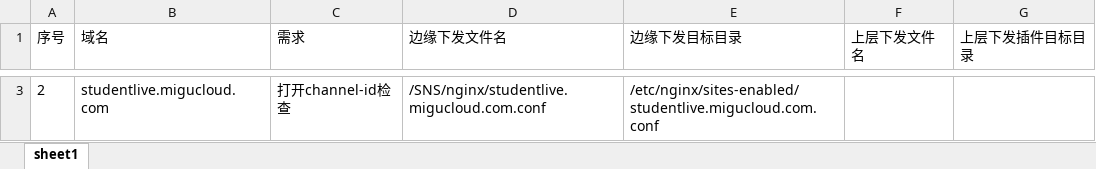
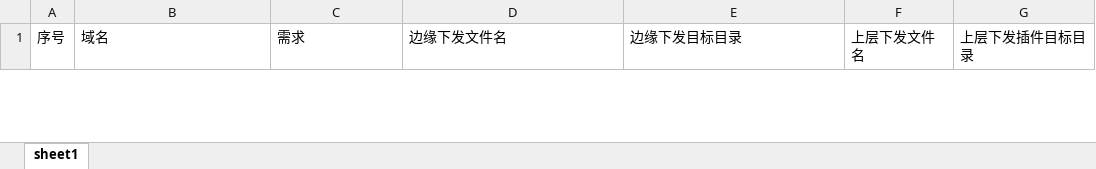
Before and after one commit to geyujiao/utils, an Excel workbook: SNSPLLua2etc/toEtc/etc.xlsx, sheet sheet1, drawn as a sheet; only a part is shown, gaps mark what is left out; values as stored, in another font and other column widths than the file's, no borders; removed rows and columns are numbered as before the commit, all else as after; the diff covers the shown part only; the diff names each change by its address in the sheet, - before the commit and + after, or states it on an @@ line.

```diff
--- a/SNSPLLua2etc/toEtc/etc.xlsx (sheet sheet1)
+++ b/SNSPLLua2etc/toEtc/etc.xlsx (sheet sheet1)
-row 3: 2 | studentlive.migucloud.com | 打开channel-id检查 | /SNS/nginx/studentlive.migucloud.com.conf | /etc/nginx/sites-enabled/studentlive.migucloud.com.conf
```
Also changed, not shown: 1 added row and 1 removed row elsewhere in this sheet, 25 other files.
